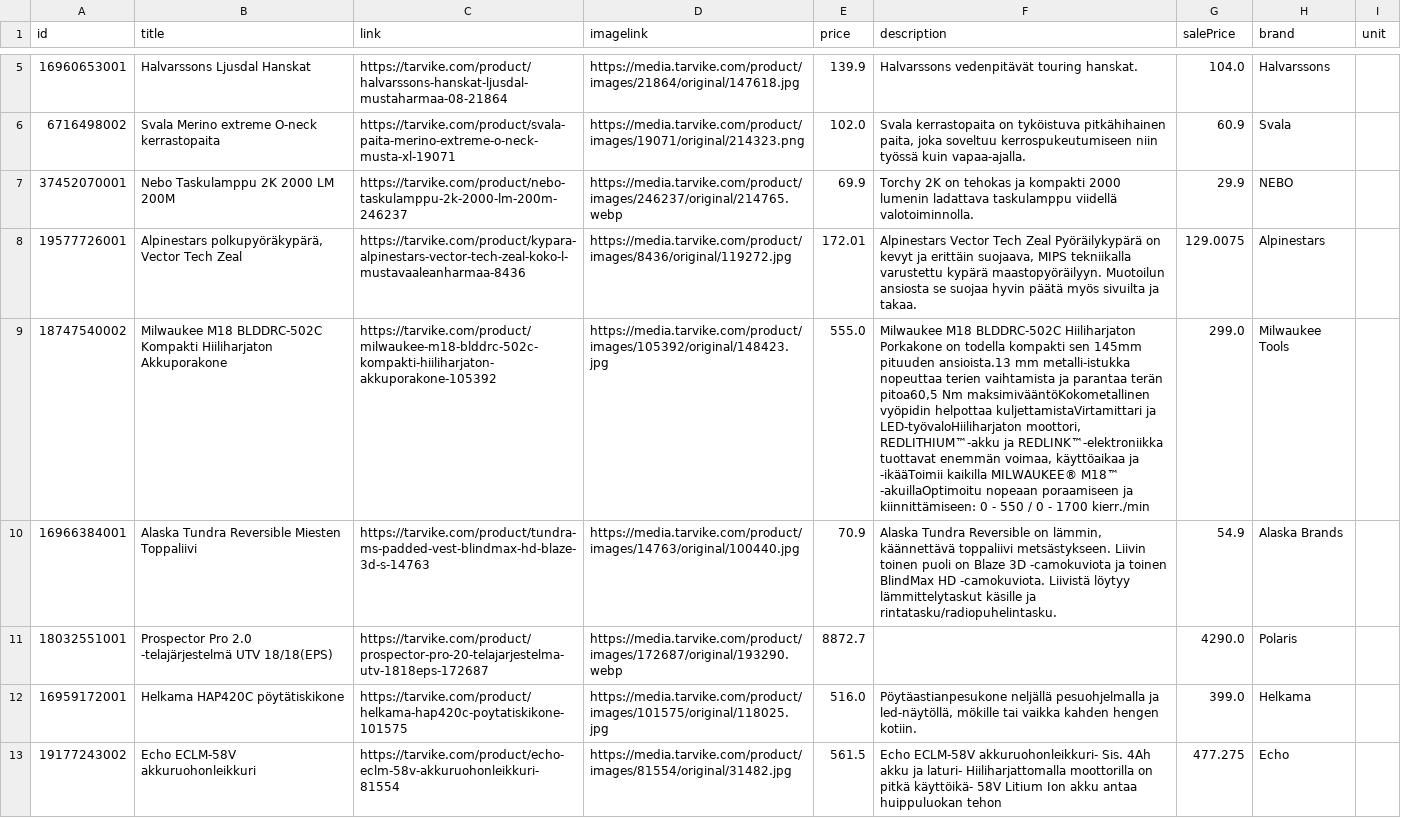
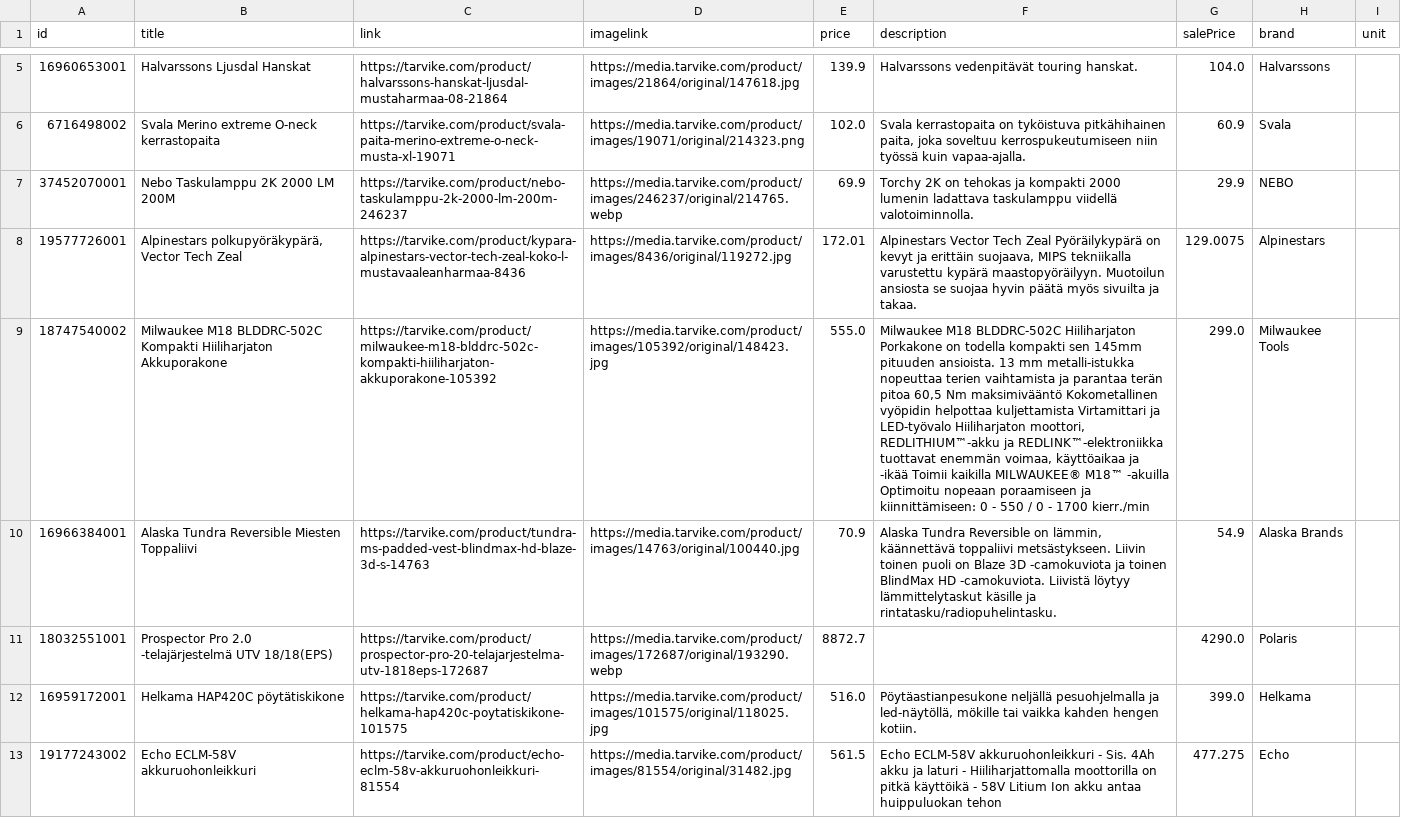
Before and after one commit to TarvikeTT/almadynamo, a CSV file: tarvike_tarjoukset.csv, drawn as a sheet; only a part is shown, gaps mark what is left out; the diff names each change by its address in the sheet, - before the commit and + after, or states it on an @@ line.

```diff
--- a/tarvike_tarjoukset.csv
+++ b/tarvike_tarjoukset.csv
-F9 (description): …145mm pituuden ansioista.13 mm metalli-istukka nopeuttaa terien vaihtamista ja parantaa terän pitoa60,5 Nm maksimivääntöKokometallinen vyöpidin helpottaa kuljettamistaVirtamittari ja LED-työvaloHiiliharjaton moottori, REDLITHIUM™-akku ja REDLINK™-elektroniikka tuottavat enemmän voimaa, käyttöaikaa ja -ikääToimii kaikilla MILWAUKEE® M18™ -akuillaOptimoitu nopeaan poraamiseen…
+F9 (description): …145mm pituuden ansioista. 13 mm metalli-istukka nopeuttaa terien vaihtamista ja parantaa terän pitoa 60,5 Nm maksimivääntö Kokometallinen vyöpidin helpottaa kuljettamista Virtamittari ja LED-työvalo Hiiliharjaton moottori, REDLITHIUM™-akku ja REDLINK™-elektroniikka tuottavat enemmän voimaa, käyttöaikaa ja -ikää Toimii kaikilla MILWAUKEE® M18™ -akuilla Optimoitu nopeaan poraamiseen…
-F13 (description): Echo ECLM-58V akkuruohonleikkuri- Sis. 4Ah akku ja laturi- Hiiliharjattomalla moottorilla on pitkä käyttöikä- 58V Litium…
+F13 (description): Echo ECLM-58V akkuruohonleikkuri - Sis. 4Ah akku ja laturi - Hiiliharjattomalla moottorilla on pitkä käyttöikä - 58V Litium…
```
Also changed, not shown: tarvike_laitetarjoukset.csv, tarvike_metsa_piha_ja_puutarha_feed.csv, 3 other files.
